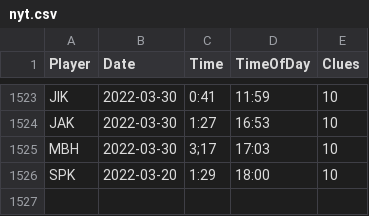
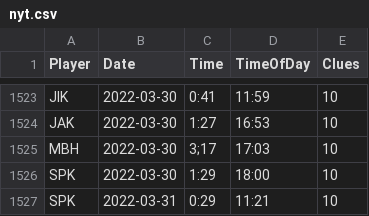
Before and after one commit to spkaluzny/nyt_mini_crossword, a CSV file: data/nyt.csv, drawn as a sheet; only a part is shown, gaps mark what is left out.

Commit message:
Added new observations

```diff
--- a/data/nyt.csv
+++ b/data/nyt.csv
@@ -1525,2 +1525,3 @@ JAK,2022-03-30,1:27,16:53,10
 MBH,2022-03-30,3;17,17:03,10
-SPK,2022-03-20,1:29,18:00,10
+SPK,2022-03-30,1:29,18:00,10
+SPK,2022-03-31,0:29,11:21,10
```
